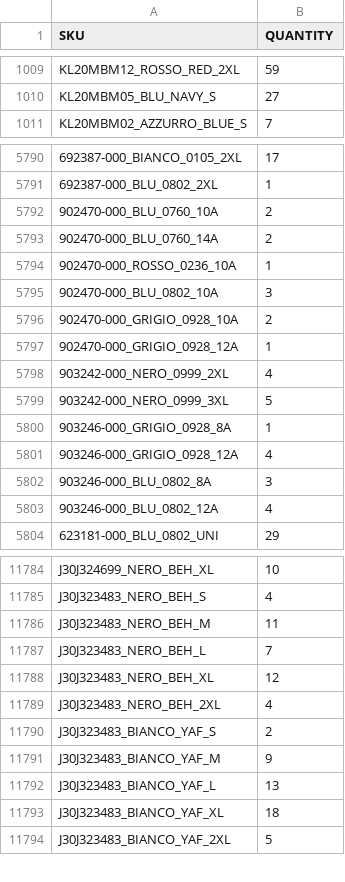
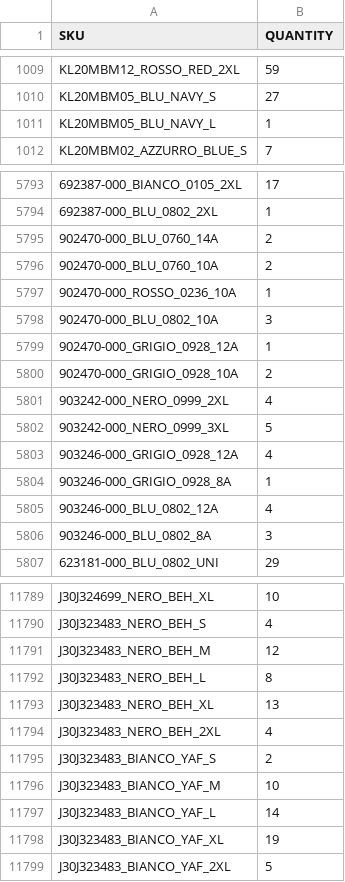
Before and after one commit to Camarolli9979797/wp_all_import, a CSV file: filtered_output.csv, drawn as a sheet; only a part is shown, gaps mark what is left out; addresses are those after the commit; the diff covers the shown part only; the diff names each change by its address in the sheet, - before the commit and + after, or states it on an @@ line.

Commit message:
Updated CSV following transformation with combo.py and brand.py

```diff
--- a/filtered_output.csv
+++ b/filtered_output.csv
+row 1011: KL20MBM05_BLU_NAVY_L | 1
@@ row 5792 moved to row 5796: 902470-000_BLU_0760_10A @@
@@ row 5796 moved to row 5800: 902470-000_GRIGIO_0928_10A @@
@@ row 5800 moved to row 5804: 903246-000_GRIGIO_0928_8A @@
@@ row 5802 moved to row 5806: 903246-000_BLU_0802_8A @@
-B11791 (QUANTITY): 11
+B11791 (QUANTITY): 12
-B11792 (QUANTITY): 7
+B11792 (QUANTITY): 8
-B11793 (QUANTITY): 12
+B11793 (QUANTITY): 13
-B11796 (QUANTITY): 9
+B11796 (QUANTITY): 10
-B11797 (QUANTITY): 13
+B11797 (QUANTITY): 14
-B11798 (QUANTITY): 18
+B11798 (QUANTITY): 19
```
Also changed, not shown: 6 added rows, 48 moved rows and 47 edited cells elsewhere in this file.
